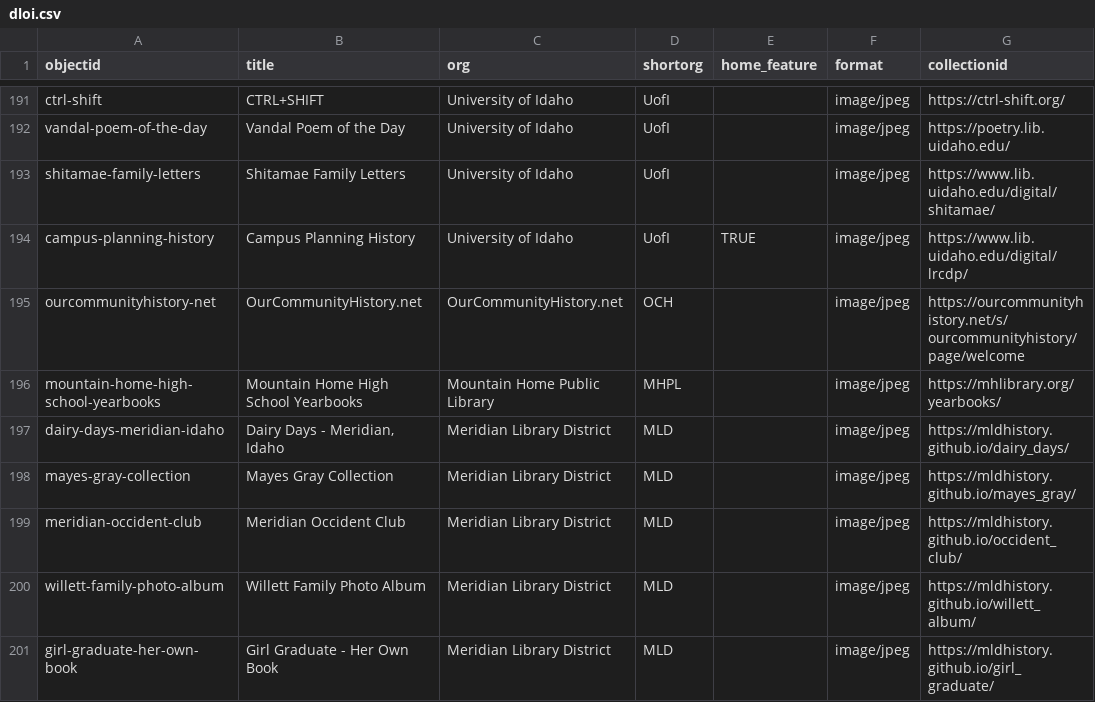
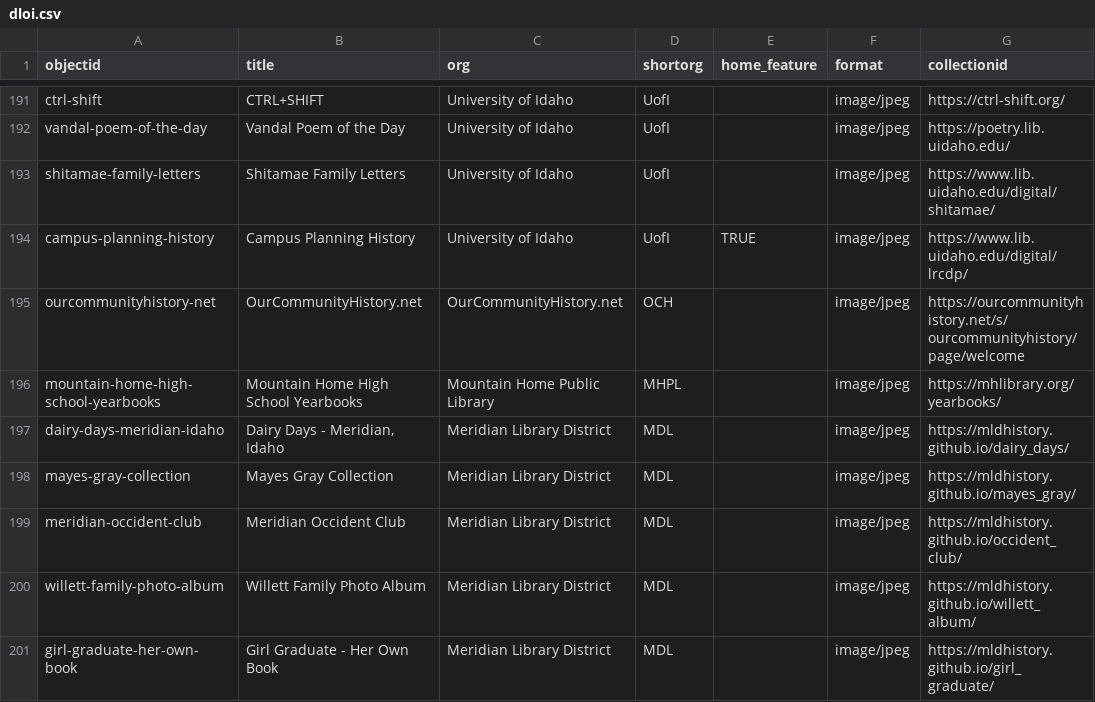
Before and after one commit to uidaholib/dloi-csv, a CSV file: _data/dloi.csv, drawn as a sheet; only a part is shown, gaps mark what is left out; the diff names each change by its address in the sheet, - before the commit and + after, or states it on an @@ line.

Commit message:
fix typo in shortorg

```diff
--- a/_data/dloi.csv
+++ b/_data/dloi.csv
-D197:D201 (shortorg): MLD
+D197:D201 (shortorg): MDL
```
